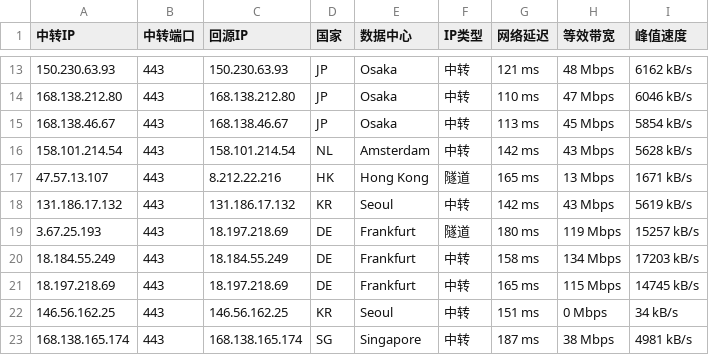
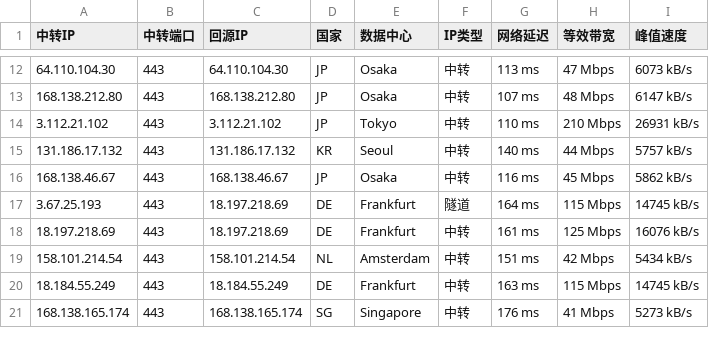
Before and after one commit to yifangip/iptest, a CSV file: oldcsv/latest.csv, drawn as a sheet; only a part is shown, gaps mark what is left out; the diff covers the shown part only.

```diff
--- a/oldcsv/latest.csv
+++ b/oldcsv/latest.csv
@@ -13,11 +12,10 @@
-150.230.63.93,443,150.230.63.93,JP,Osaka,中转,121 ms,48 Mbps,6162 kB/s
-168.138.212.80,443,168.138.212.80,JP,Osaka,中转,110 ms,47 Mbps,6046 kB/s
-168.138.46.67,443,168.138.46.67,JP,Osaka,中转,113 ms,45 Mbps,5854 kB/s
-158.101.214.54,443,158.101.214.54,NL,Amsterdam,中转,142 ms,43 Mbps,5628 kB/s
-47.57.13.107,443,8.212.22.216,HK,Hong Kong,隧道,165 ms,13 Mbps,1671 kB/s
-131.186.17.132,443,131.186.17.132,KR,Seoul,中转,142 ms,43 Mbps,5619 kB/s
-3.67.25.193,443,18.197.218.69,DE,Frankfurt,隧道,180 ms,119 Mbps,15257 kB/s
-18.184.55.249,443,18.184.55.249,DE,Frankfurt,中转,158 ms,134 Mbps,17203 kB/s
-18.197.218.69,443,18.197.218.69,DE,Frankfurt,中转,165 ms,115 Mbps,14745 kB/s
-146.56.162.25,443,146.56.162.25,KR,Seoul,中转,151 ms,0 Mbps,34 kB/s
-168.138.165.174,443,168.138.165.174,SG,Singapore,中转,187 ms,38 Mbps,4981 kB/s
+64.110.104.30,443,64.110.104.30,JP,Osaka,中转,113 ms,47 Mbps,6073 kB/s
+168.138.212.80,443,168.138.212.80,JP,Osaka,中转,107 ms,48 Mbps,6147 kB/s
+3.112.21.102,443,3.112.21.102,JP,Tokyo,中转,110 ms,210 Mbps,26931 kB/s
+131.186.17.132,443,131.186.17.132,KR,Seoul,中转,140 ms,44 Mbps,5757 kB/s
+168.138.46.67,443,168.138.46.67,JP,Osaka,中转,116 ms,45 Mbps,5862 kB/s
+3.67.25.193,443,18.197.218.69,DE,Frankfurt,隧道,164 ms,115 Mbps,14745 kB/s
+18.197.218.69,443,18.197.218.69,DE,Frankfurt,中转,161 ms,125 Mbps,16076 kB/s
+158.101.214.54,443,158.101.214.54,NL,Amsterdam,中转,151 ms,42 Mbps,5434 kB/s
+18.184.55.249,443,18.184.55.249,DE,Frankfurt,中转,163 ms,115 Mbps,14745 kB/s
+168.138.165.174,443,168.138.165.174,SG,Singapore,中转,176 ms,41 Mbps,5273 kB/s
```
Also changed, not shown: 3 added rows, 4 removed rows and 29 edited cells elsewhere in this file, latest_sorted.csv, 8 other files.
